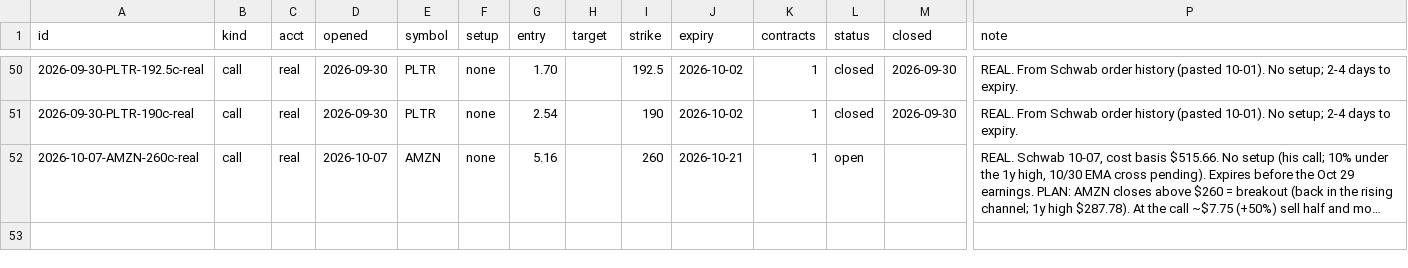
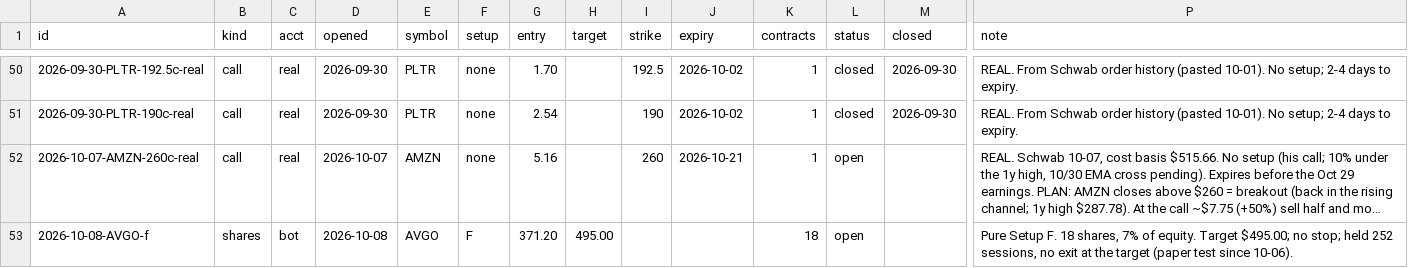
Before and after one commit to ArringtonC/stockcharter-scan, a CSV file: trades.csv, drawn as a sheet; only a part is shown, gaps mark what is left out; long unchanged cells end in …; rows hold the shown columns only; the diff names each change by its address in the sheet, - before the commit and + after, or states it on an @@ line.

```diff
--- a/trades.csv
+++ b/trades.csv
+row 53: 2026-10-08-AVGO-f | shares | bot | 2026-10-08 | AVGO | F | 371.20 | 495.00 |  |  | 18 | open |  | Pure Setup F. 18 shares, 7% of equity. Target $495.00; no stop; held 252 sessions, no exit at the target (paper test since 10-06).
```
Also changed, not shown: 5 other files.
